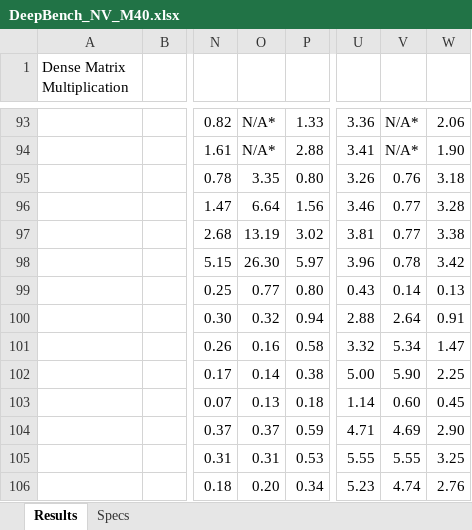
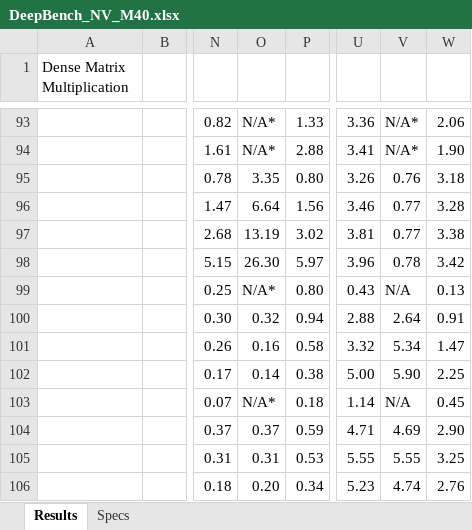
Before and after one commit to baidu-research/DeepBench, an Excel workbook: results/DeepBench_NV_M40.xlsx, sheet Results, drawn as a sheet; only a part is shown, gaps mark what is left out; values as stored, in another font and other column widths than the file's, no borders; the diff names each change by its address in the sheet, - before the commit and + after, or states it on an @@ line.

```diff
--- a/results/DeepBench_NV_M40.xlsx (sheet Results)
+++ b/results/DeepBench_NV_M40.xlsx (sheet Results)
-O99: 0.77
+O99: N/A*
-V99: 0.14
+V99: N/A
-O103: 0.13
+O103: N/A*
-V103: 0.60
+V103: N/A
```
Also changed, not shown: results/DeepBench_IA_KNL7250.xlsx, results/DeepBench_NV_TitanX.xlsx.
